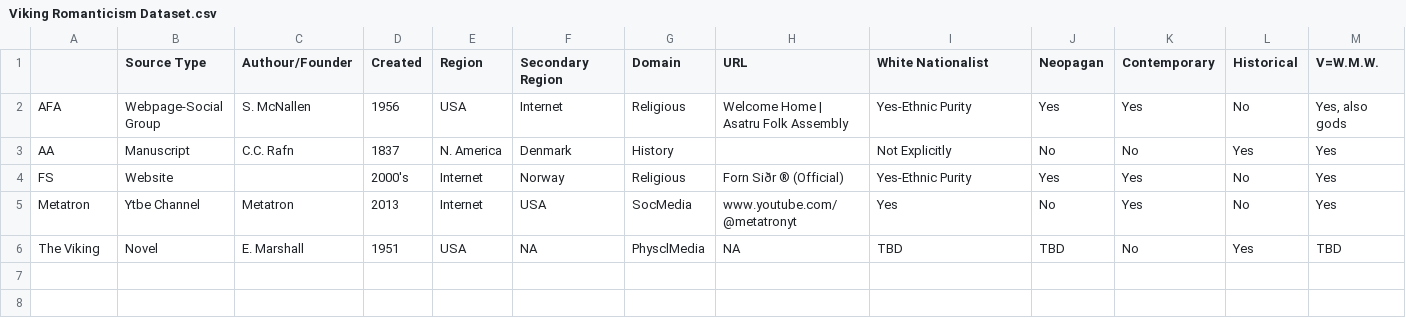
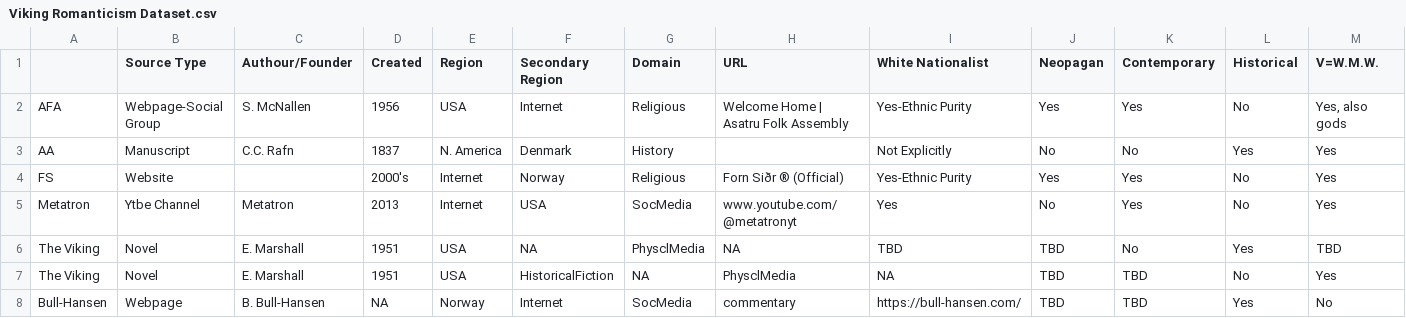
Before and after one commit to Ingjaldr04/Viking-Romanticism, a CSV file: Viking Romanticism Dataset.csv, drawn as a sheet; only a part is shown; rows hold the shown columns only; the diff names each change by its address in the sheet, - before the commit and + after, or states it on an @@ line.

Commit message:
Fix to first Update/New Addition

```diff
--- a/Viking Romanticism Dataset.csv
+++ b/Viking Romanticism Dataset.csv
+row 7: The Viking | Novel | E. Marshall | 1951 | USA | HistoricalFiction | NA | PhysclMedia | NA | TBD | TBD | No | Yes
+row 8: Bull-Hansen | Webpage | B. Bull-Hansen | NA | Norway | Internet | SocMedia | commentary | https://bull-hansen.com/ | TBD | TBD | Yes | No
```
